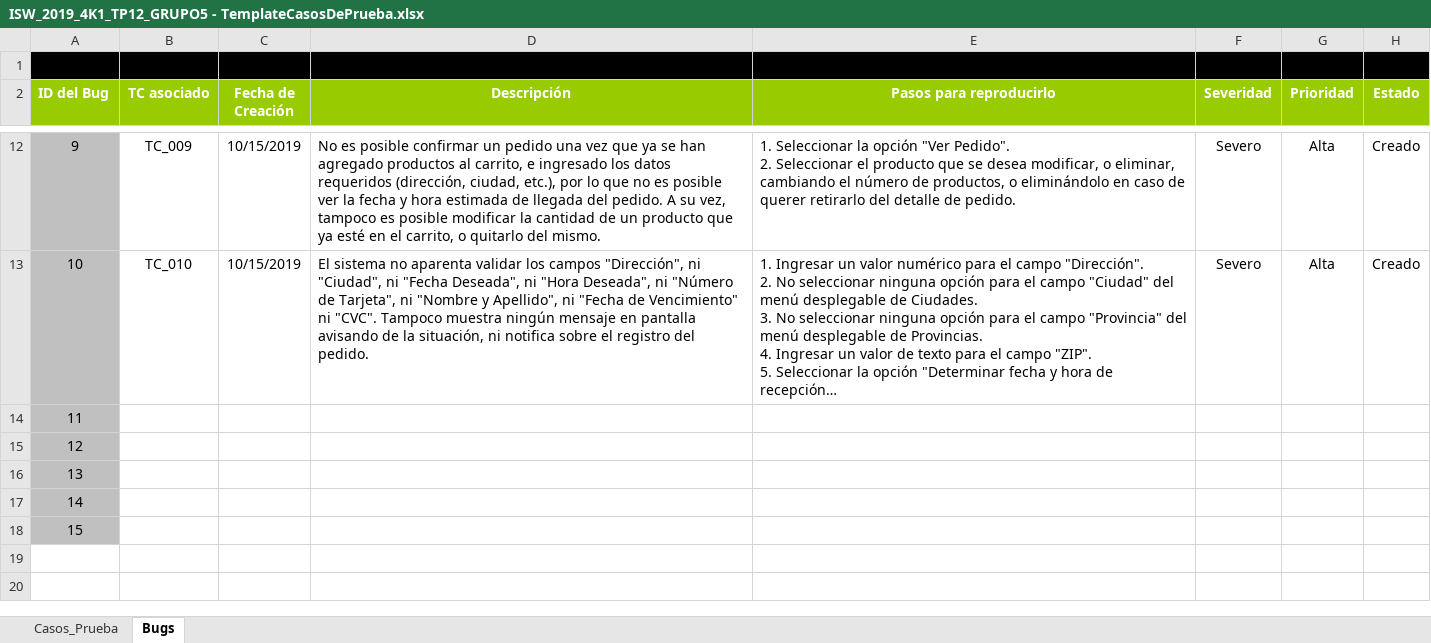
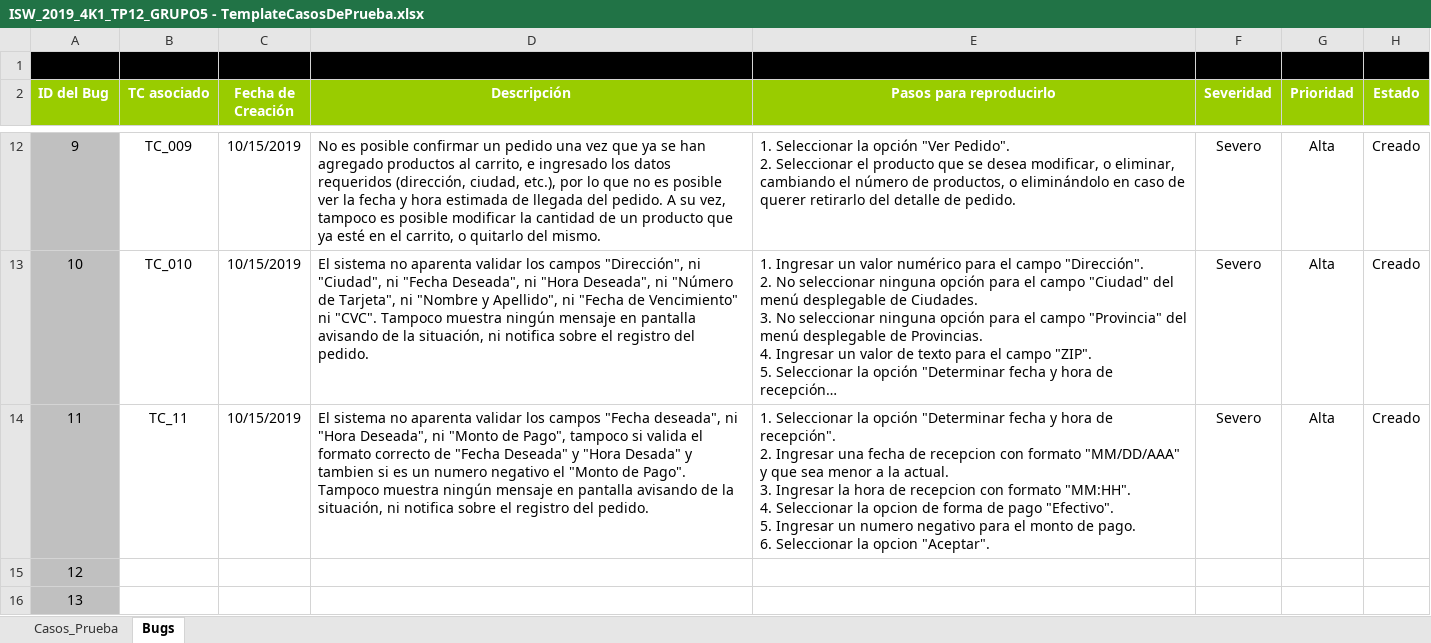
Before and after one commit to macaVaca/ISW_4K1_GRUPO5_2019, an Excel workbook: Trabajos/Practicos/ISW_2019_4K1_TP12_GRUPO5 - TemplateCasosDePrueba.xlsx, sheet Bugs, drawn as a sheet; only a part is shown, gaps mark what is left out; the shorter side is filled out with more unchanged rows; long unchanged cells end in …; values as stored, in another font and other column widths than the file's, no borders; ↵ is a line break in a cell; the diff names each change by its address in the sheet, - before the commit and + after, or states it on an @@ line.

```diff
--- a/Trabajos/Practicos/ISW_2019_4K1_TP12_GRUPO5 - TemplateCasosDePrueba.xlsx (sheet Bugs)
+++ b/Trabajos/Practicos/ISW_2019_4K1_TP12_GRUPO5 - TemplateCasosDePrueba.xlsx (sheet Bugs)
-B14 (TC asociado): (empty)
+B14 (TC asociado): TC_11
-C14 (Fecha de Creación): (empty)
+C14 (Fecha de Creación): 10/15/2019
-D14 (Descripción): (empty)
+D14 (Descripción): El sistema no aparenta validar los campos "Fecha deseada", ni "Hora Deseada", ni "Monto de Pago", tampoco si valida el formato correcto de "Fecha Deseada" y "Hora Desada" y tambien si es un numero negativo el "Monto de Pago". Tampoco muestra ningún mensaje en pantalla avisando de la situación, ni notifica sobre el registro del pedido.
-E14 (Pasos para reproducirlo): (empty)
+E14 (Pasos para reproducirlo): 1. Seleccionar la opción "Determinar fecha y hora de recepción". ↵ 2. Ingresar una fecha de recepcion con formato "MM/DD/AAA" y que sea menor a la actual. ↵ 3. Ingresar la hora de recepcion con formato "MM:HH". ↵ 4. Seleccionar la opcion de forma de pago "Efectivo". ↵ 5. Ingresar un numero negativo para el monto de pago. ↵ 6. Seleccionar la opcion "Aceptar".
-F14 (Severidad): (empty)
+F14 (Severidad): Severo
-G14 (Prioridad): (empty)
+G14 (Prioridad): Alta
-H14 (Estado): (empty)
+H14 (Estado): Creado
```
Also changed, not shown: sheet Casos_Prueba, 1 other file.
